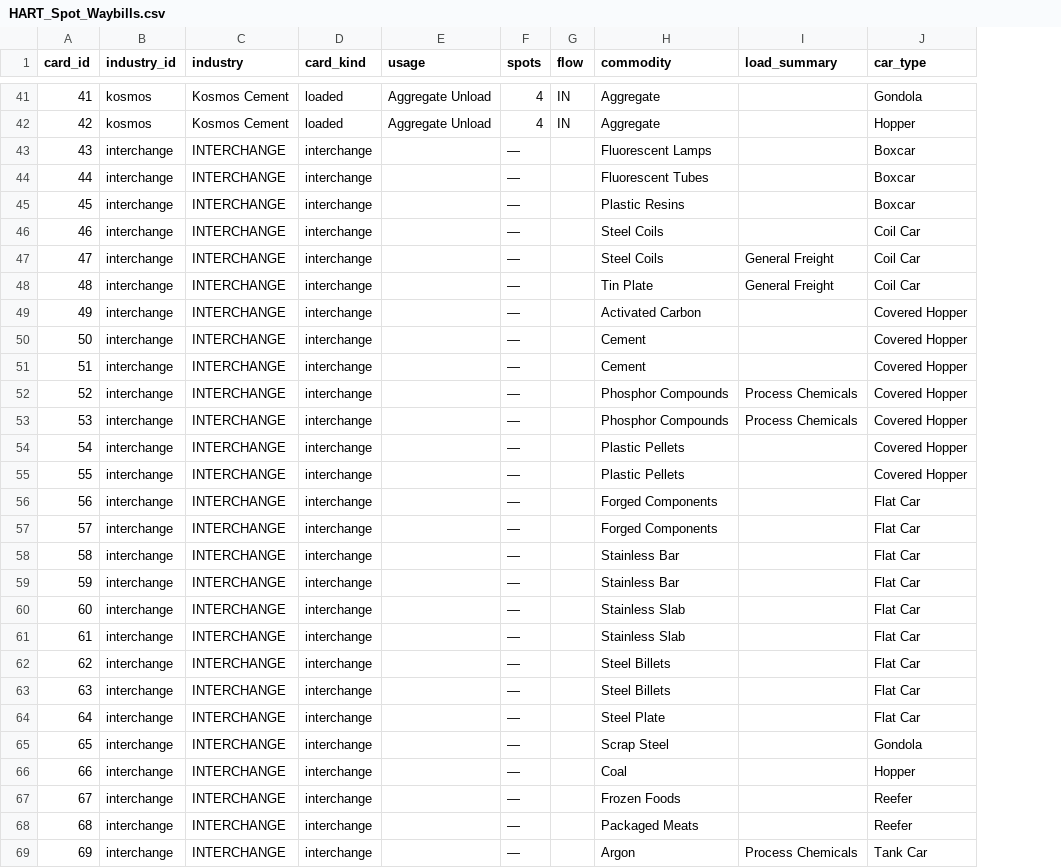
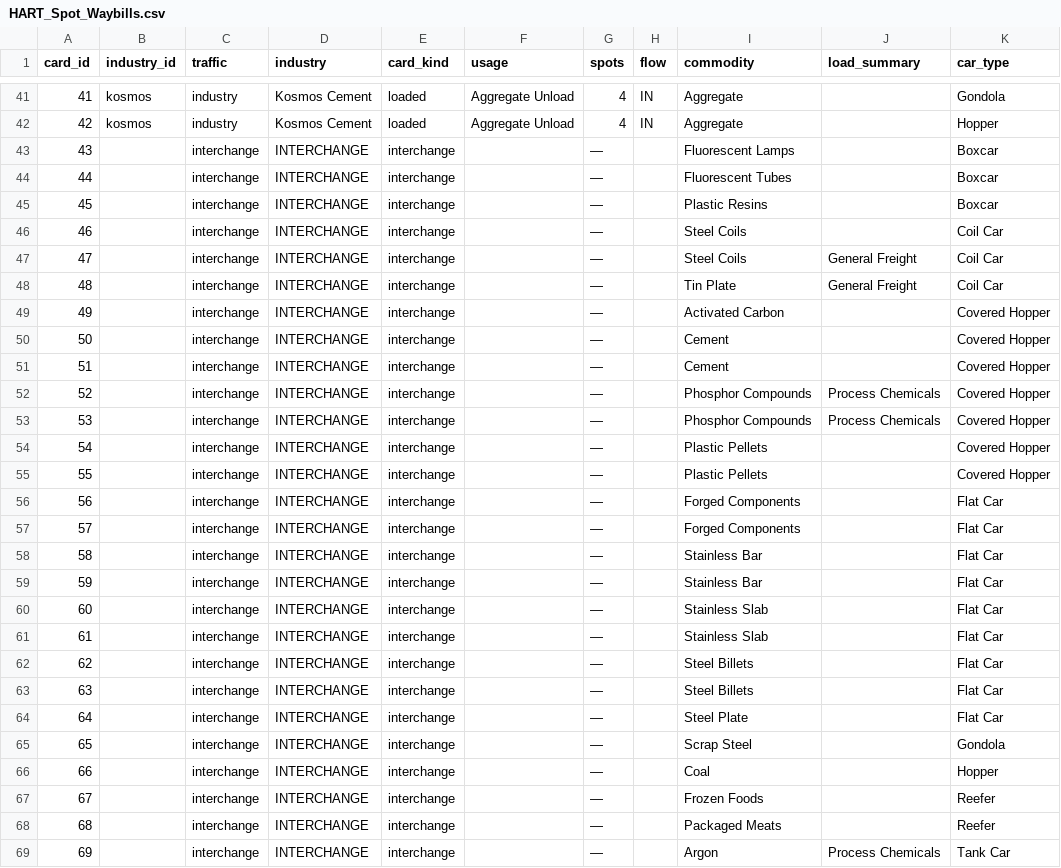
Before and after one commit to lnevo/hart, a CSV file: ops/hart-ops/data/HART_Spot_Waybills.csv, drawn as a sheet; only a part is shown, gaps mark what is left out; the diff covers the shown part only; the diff names each change by its address in the sheet, - before the commit and + after, or states it on an @@ line.

```diff
--- a/ops/hart-ops/data/HART_Spot_Waybills.csv
+++ b/ops/hart-ops/data/HART_Spot_Waybills.csv
+column C (traffic), rows 41-69: industry | industry | interchange | interchange | interchange | interchange | interchange | interchange | interchange | interchange | interchange | interchange | interchange | interchange | interchange | interchange | interchange | interchange | interchange | interchange | interchange | interchange | interchange | interchange | interchange | interchange | interchange | interchange | interchange
-B43:B69 (industry_id): interchange
+B43:B69 (industry_id): (empty)
```
Also changed, not shown: 3 edited cells elsewhere in this file, docs/data/entities.csv, ops/hart-ops/data/HART_Spot_Waybills.columns.csv, 15 other files.
